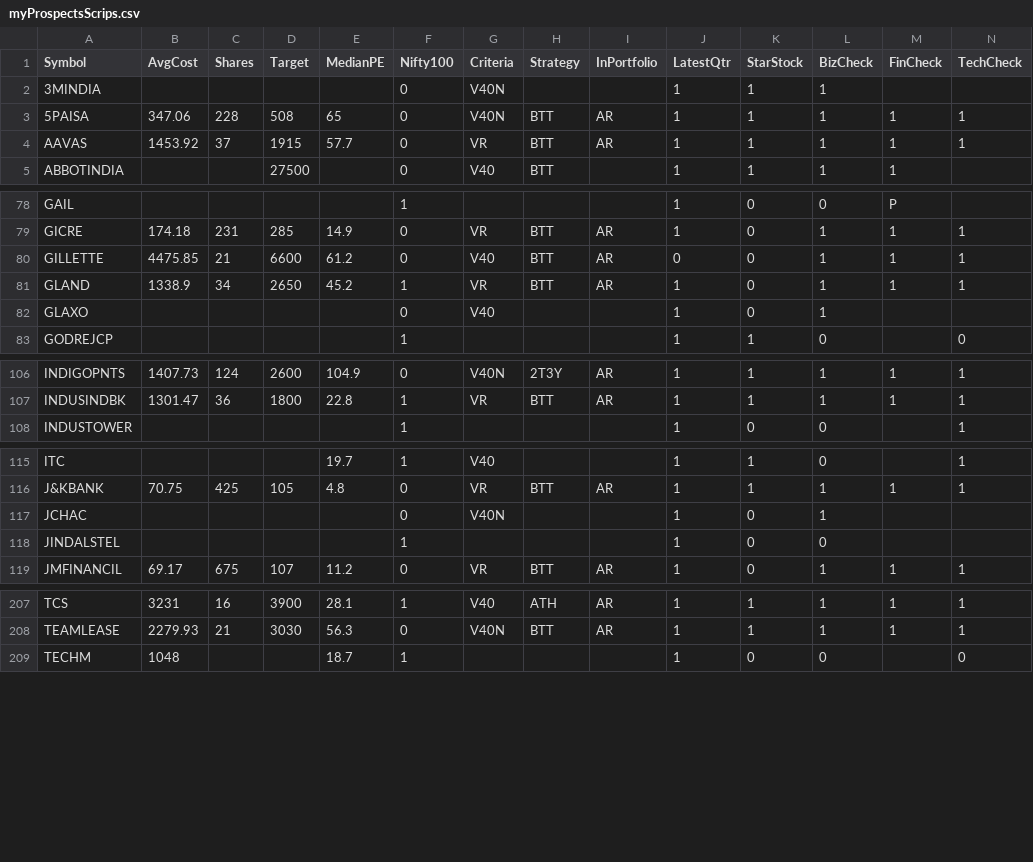
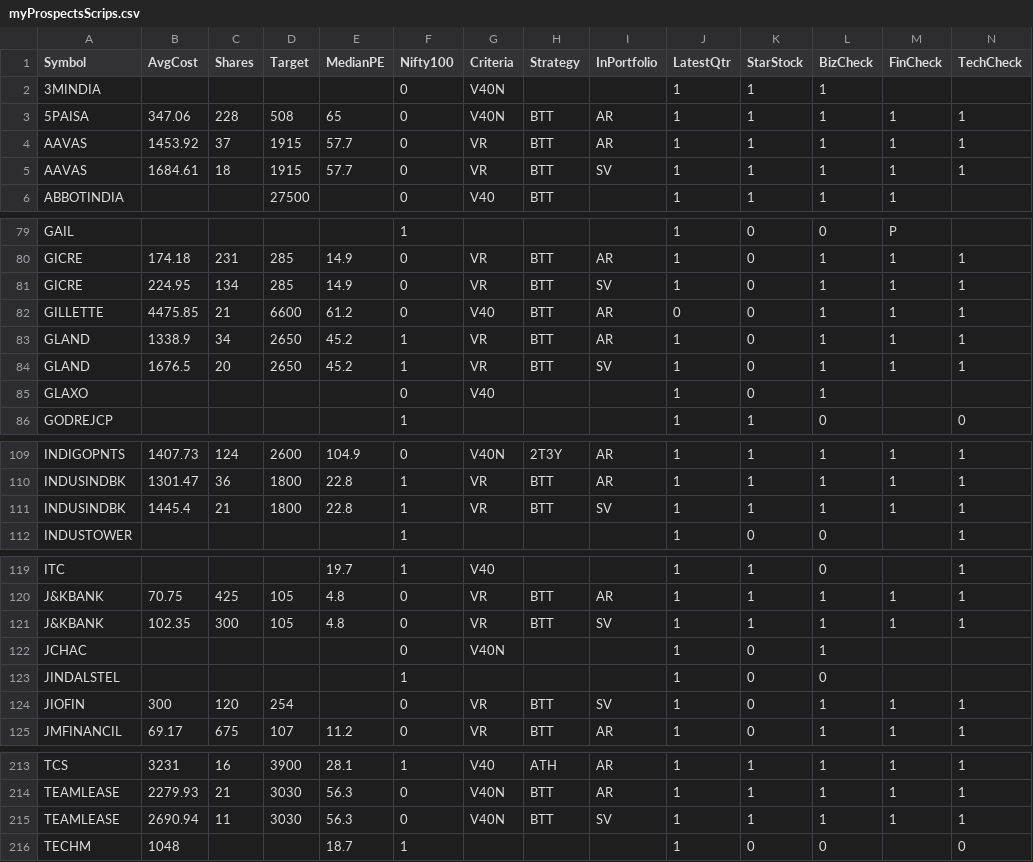
Before and after one commit to ankit-rathi/Data-Science-with-Python, a CSV file: Tradevesting/myProspectsScrips.csv, drawn as a sheet; only a part is shown, gaps mark what is left out; rows hold the shown columns only; the diff covers the shown part only; the diff names each change by its address in the sheet, - before the commit and + after, or states it on an @@ line.

Commit message:
Add files via upload

```diff
--- a/Tradevesting/myProspectsScrips.csv
+++ b/Tradevesting/myProspectsScrips.csv
+row 5: AAVAS | 1684.61 | 18 | 1915 | 57.7 | 0 | VR | BTT | SV | 1 | 1 | 1 | 1 | 1
+row 81: GICRE | 224.95 | 134 | 285 | 14.9 | 0 | VR | BTT | SV | 1 | 0 | 1 | 1 | 1
+row 84: GLAND | 1676.5 | 20 | 2650 | 45.2 | 1 | VR | BTT | SV | 1 | 0 | 1 | 1 | 1
+row 111: INDUSINDBK | 1445.4 | 21 | 1800 | 22.8 | 1 | VR | BTT | SV | 1 | 1 | 1 | 1 | 1
+row 121: J&KBANK | 102.35 | 300 | 105 | 4.8 | 0 | VR | BTT | SV | 1 | 1 | 1 | 1 | 1
+row 124: JIOFIN | 300 | 120 | 254 |  | 0 | VR | BTT | SV | 1 | 0 | 1 | 1 | 1
+row 215: TEAMLEASE | 2690.94 | 11 | 3030 | 56.3 | 0 | V40N | BTT | SV | 1 | 1 | 1 | 1 | 1
```
Also changed, not shown: 1 added row and 6 edited cells elsewhere in this file.
